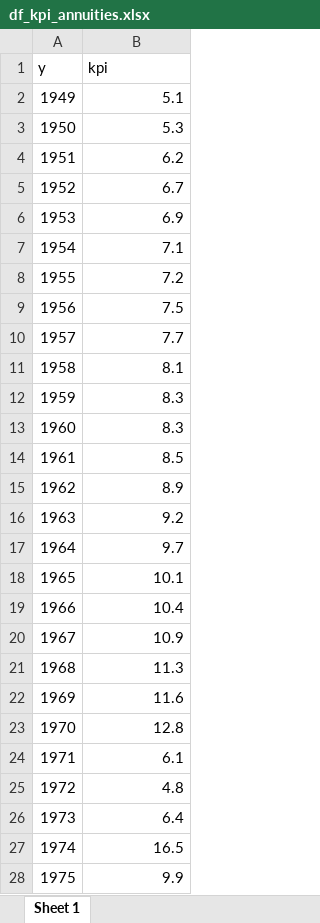
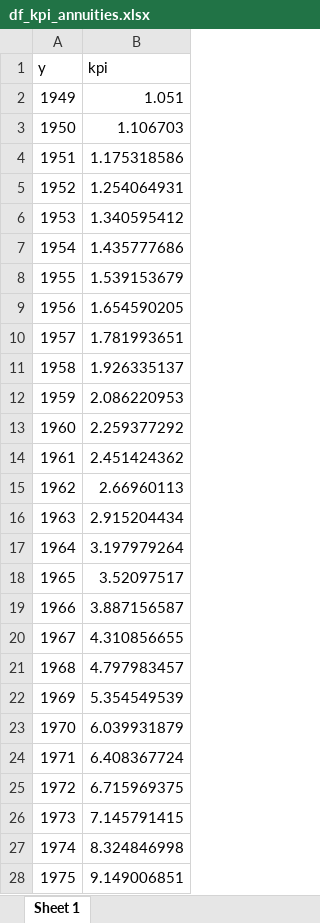
Before and after one commit to NVE/IRiR, an Excel workbook: Data/BaseData/df_kpi_annuities.xlsx, sheet Sheet 1, drawn as a sheet; only a part is shown; values as stored, in another font and other column widths than the file's, no borders; the diff covers the shown part only; the diff names each change by its address in the sheet, - before the commit and + after, or states it on an @@ line.

Commit message:
Sjekk av kode
* Justert regex-paterns i cfg default
* Justert i find_company_file
* Justert i standardize_sheet_vintage_table for å få y_vintage med videre

alle annuiter beregnes til 0 foreløpig

```diff
--- a/Data/BaseData/df_kpi_annuities.xlsx (sheet Sheet 1)
+++ b/Data/BaseData/df_kpi_annuities.xlsx (sheet Sheet 1)
-B2 (kpi): 5.1
+B2 (kpi): 1.051
-B3 (kpi): 5.3
+B3 (kpi): 1.106703
-B4 (kpi): 6.2
+B4 (kpi): 1.175318586
-B5 (kpi): 6.7
+B5 (kpi): 1.254064931
-B6 (kpi): 6.9
+B6 (kpi): 1.340595412
-B7 (kpi): 7.1
+B7 (kpi): 1.435777686
-B8 (kpi): 7.2
+B8 (kpi): 1.539153679
-B9 (kpi): 7.5
+B9 (kpi): 1.654590205
-B10 (kpi): 7.7
+B10 (kpi): 1.781993651
-B11 (kpi): 8.1
+B11 (kpi): 1.926335137
-B12 (kpi): 8.3
+B12 (kpi): 2.086220953
-B13 (kpi): 8.3
+B13 (kpi): 2.259377292
-B14 (kpi): 8.5
+B14 (kpi): 2.451424362
-B15 (kpi): 8.9
+B15 (kpi): 2.66960113
-B16 (kpi): 9.2
+B16 (kpi): 2.915204434
-B17 (kpi): 9.7
+B17 (kpi): 3.197979264
-B18 (kpi): 10.1
+B18 (kpi): 3.52097517
-B19 (kpi): 10.4
+B19 (kpi): 3.887156587
-B20 (kpi): 10.9
+B20 (kpi): 4.310856655
-B21 (kpi): 11.3
+B21 (kpi): 4.797983457
-B22 (kpi): 11.6
+B22 (kpi): 5.354549539
-B23 (kpi): 12.8
+B23 (kpi): 6.039931879
-B24 (kpi): 6.1
+B24 (kpi): 6.408367724
-B25 (kpi): 4.8
+B25 (kpi): 6.715969375
-B26 (kpi): 6.4
+B26 (kpi): 7.145791415
-B27 (kpi): 16.5
+B27 (kpi): 8.324846998
-B28 (kpi): 9.9
+B28 (kpi): 9.149006851
```
Also changed, not shown: 50 edited cells elsewhere in this sheet, 2 other files.
